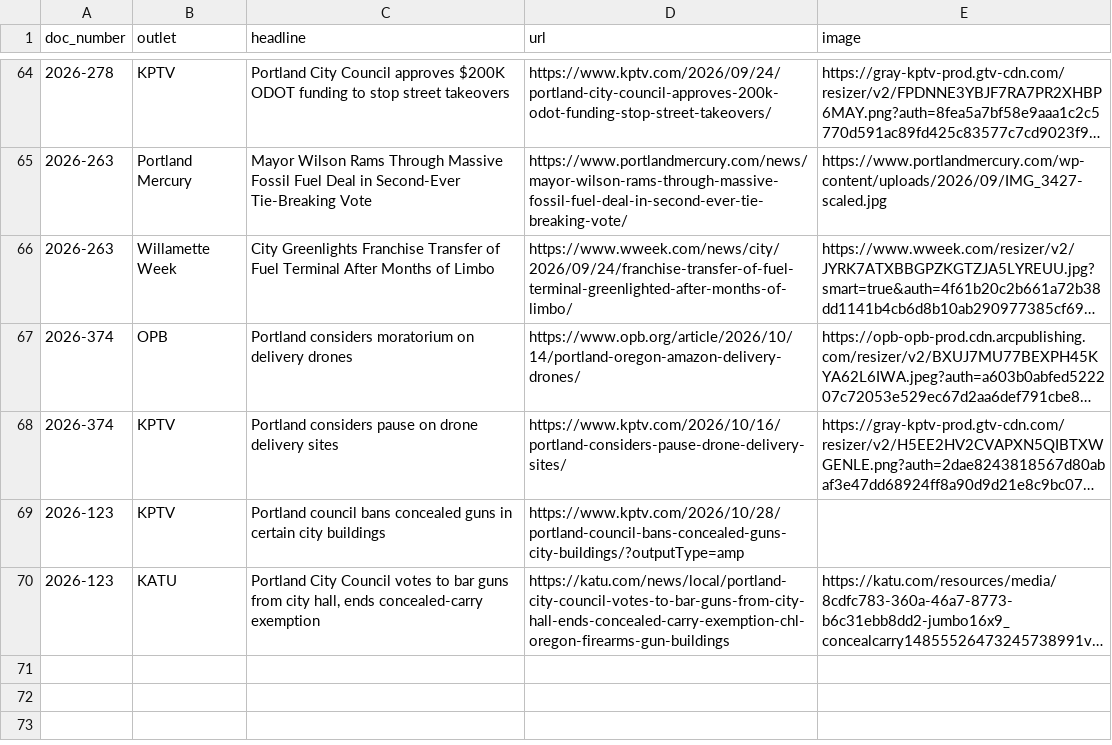
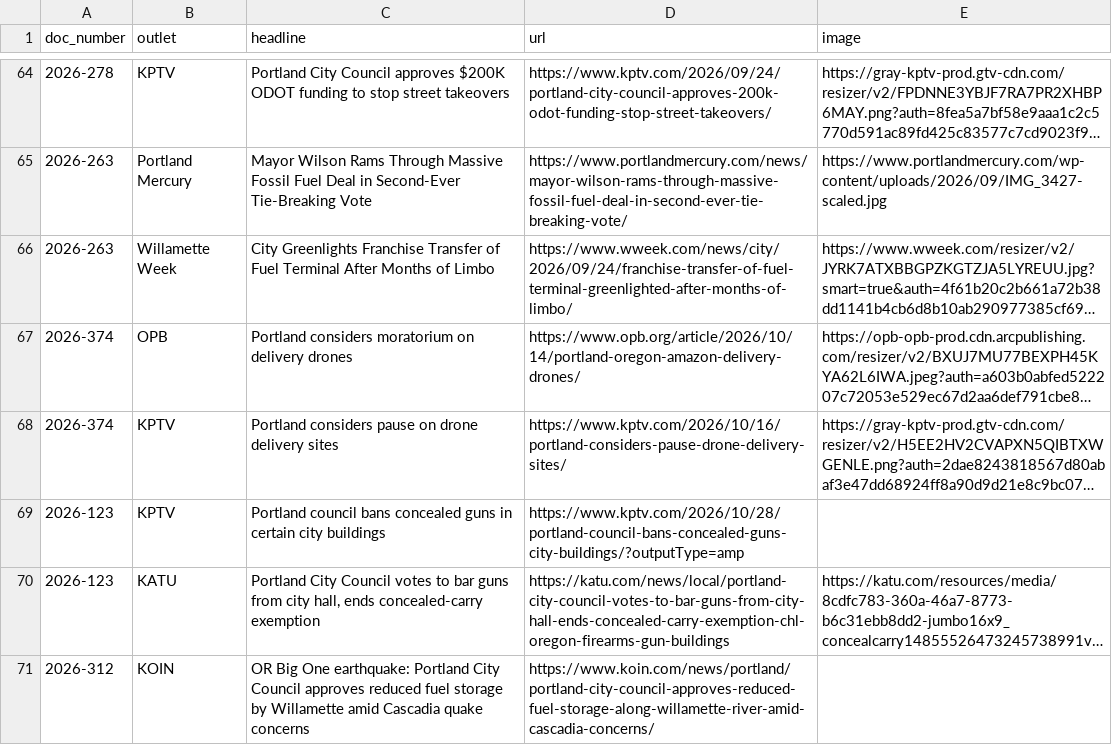
Before and after one commit to Portland-City-Council-Votes/pdxcouncilvotes, a CSV file: data/news.csv, drawn as a sheet; only a part is shown, gaps mark what is left out; long unchanged cells end in …; the diff names each change by its address in the sheet, - before the commit and + after, or states it on an @@ line.

```diff
--- a/data/news.csv
+++ b/data/news.csv
+row 71: 2026-312 | KOIN | OR Big One earthquake: Portland City Council approves reduced fuel storage by Willamette amid Cascadia quake concerns | https://www.koin.com/news/portland/portland-city-council-approves-reduced-fuel-storage-along-willamette-river-amid-cascadia-concerns/
```
Also changed, not shown: 1 other file.
